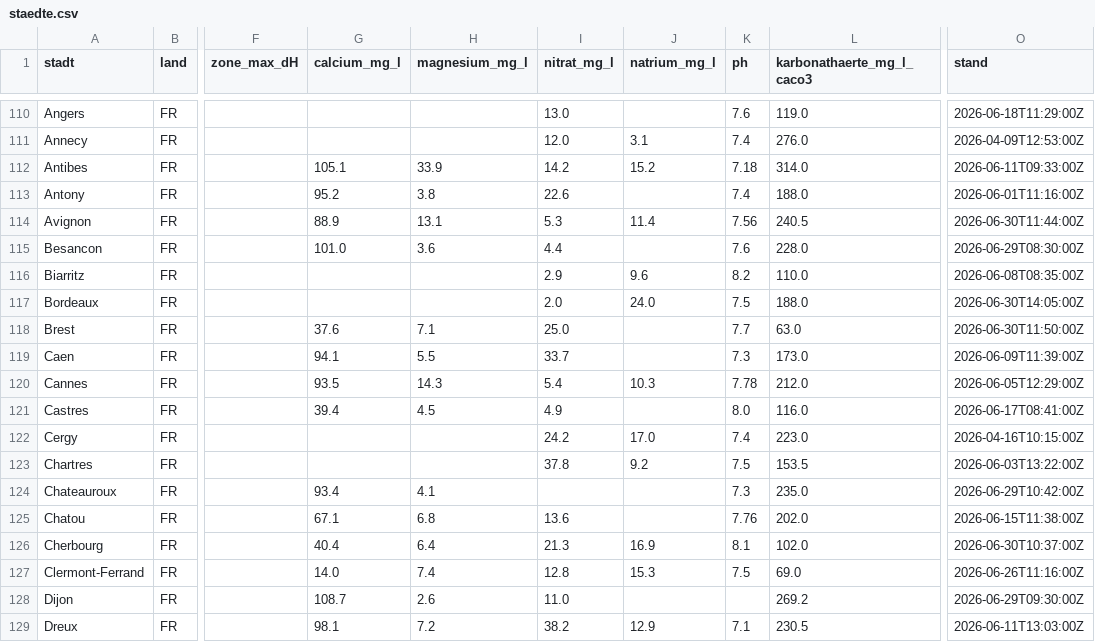
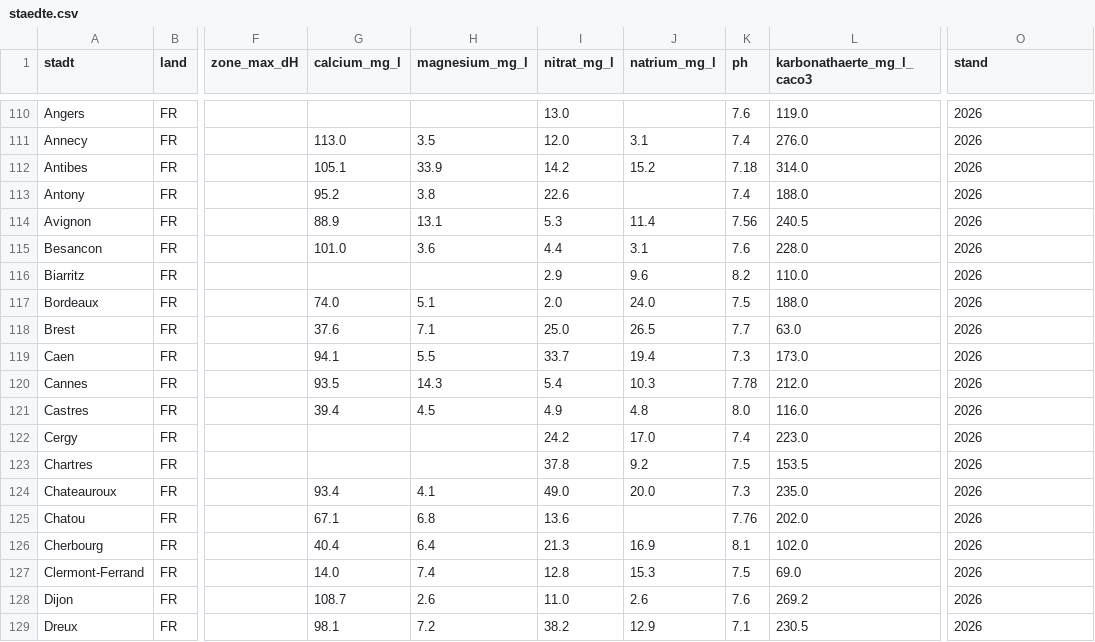
Before and after one commit to mayrsascha/wasserhaerte-daten, a CSV file: staedte.csv, drawn as a sheet; only a part is shown, gaps mark what is left out; the diff covers the shown part only; the diff names each change by its address in the sheet, - before the commit and + after, or states it on an @@ line.

```diff
--- a/staedte.csv
+++ b/staedte.csv
-O110 (stand): 2026-06-18T11:29:00Z
+O110 (stand): 2026
-G111 (calcium_mg_l): (empty)
+G111 (calcium_mg_l): 113.0
-H111 (magnesium_mg_l): (empty)
+H111 (magnesium_mg_l): 3.5
-O111 (stand): 2026-04-09T12:53:00Z
+O111 (stand): 2026
-O112 (stand): 2026-06-11T09:33:00Z
+O112 (stand): 2026
-O113 (stand): 2026-06-01T11:16:00Z
+O113 (stand): 2026
-O114 (stand): 2026-06-30T11:44:00Z
+O114 (stand): 2026
-J115 (natrium_mg_l): (empty)
+J115 (natrium_mg_l): 3.1
-O115 (stand): 2026-06-29T08:30:00Z
+O115 (stand): 2026
-O116 (stand): 2026-06-08T08:35:00Z
+O116 (stand): 2026
-G117 (calcium_mg_l): (empty)
+G117 (calcium_mg_l): 74.0
-H117 (magnesium_mg_l): (empty)
+H117 (magnesium_mg_l): 5.1
-O117 (stand): 2026-06-30T14:05:00Z
+O117 (stand): 2026
-J118 (natrium_mg_l): (empty)
+J118 (natrium_mg_l): 26.5
-O118 (stand): 2026-06-30T11:50:00Z
+O118 (stand): 2026
-J119 (natrium_mg_l): (empty)
+J119 (natrium_mg_l): 19.4
-O119 (stand): 2026-06-09T11:39:00Z
+O119 (stand): 2026
-O120 (stand): 2026-06-05T12:29:00Z
+O120 (stand): 2026
-J121 (natrium_mg_l): (empty)
+J121 (natrium_mg_l): 4.8
-O121 (stand): 2026-06-17T08:41:00Z
+O121 (stand): 2026
-O122 (stand): 2026-04-16T10:15:00Z
+O122 (stand): 2026
-O123 (stand): 2026-06-03T13:22:00Z
+O123 (stand): 2026
-I124 (nitrat_mg_l): (empty)
+I124 (nitrat_mg_l): 49.0
-J124 (natrium_mg_l): (empty)
+J124 (natrium_mg_l): 20.0
-O124 (stand): 2026-06-29T10:42:00Z
+O124 (stand): 2026
-O125 (stand): 2026-06-15T11:38:00Z
+O125 (stand): 2026
-O126 (stand): 2026-06-30T10:37:00Z
+O126 (stand): 2026
-O127 (stand): 2026-06-26T11:16:00Z
+O127 (stand): 2026
-J128 (natrium_mg_l): (empty)
+J128 (natrium_mg_l): 2.6
-K128 (ph): (empty)
+K128 (ph): 7.6
-O128 (stand): 2026-06-29T09:30:00Z
+O128 (stand): 2026
-O129 (stand): 2026-06-11T13:03:00Z
+O129 (stand): 2026
```
Also changed, not shown: 121 edited cells elsewhere in this file, 3 other files.
